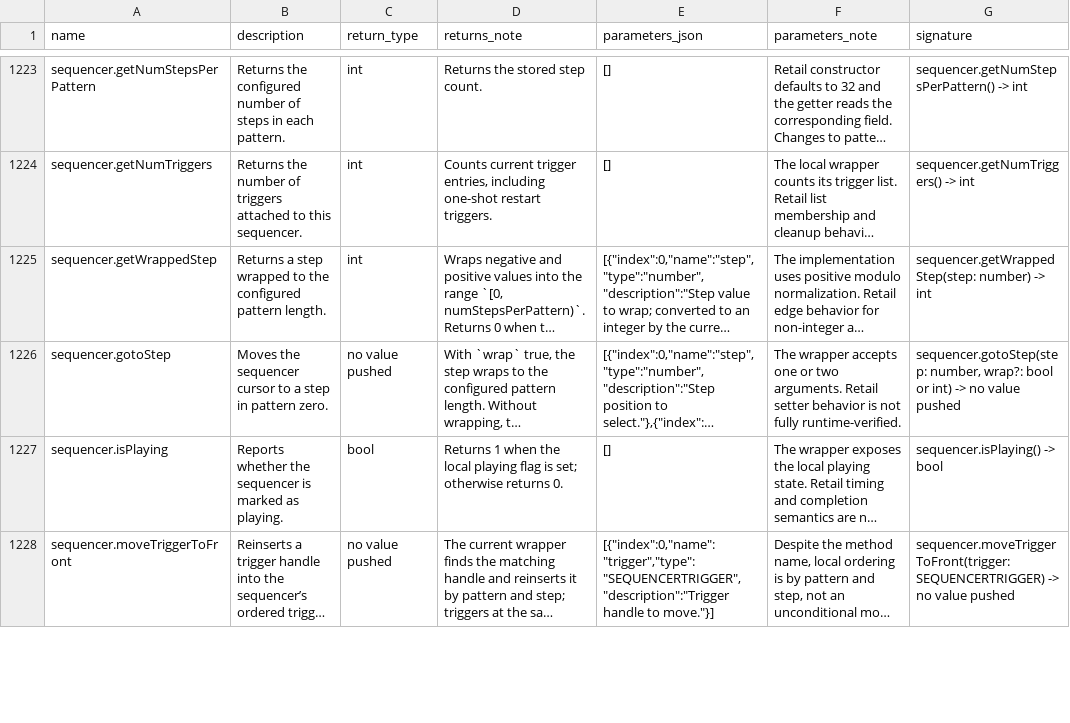
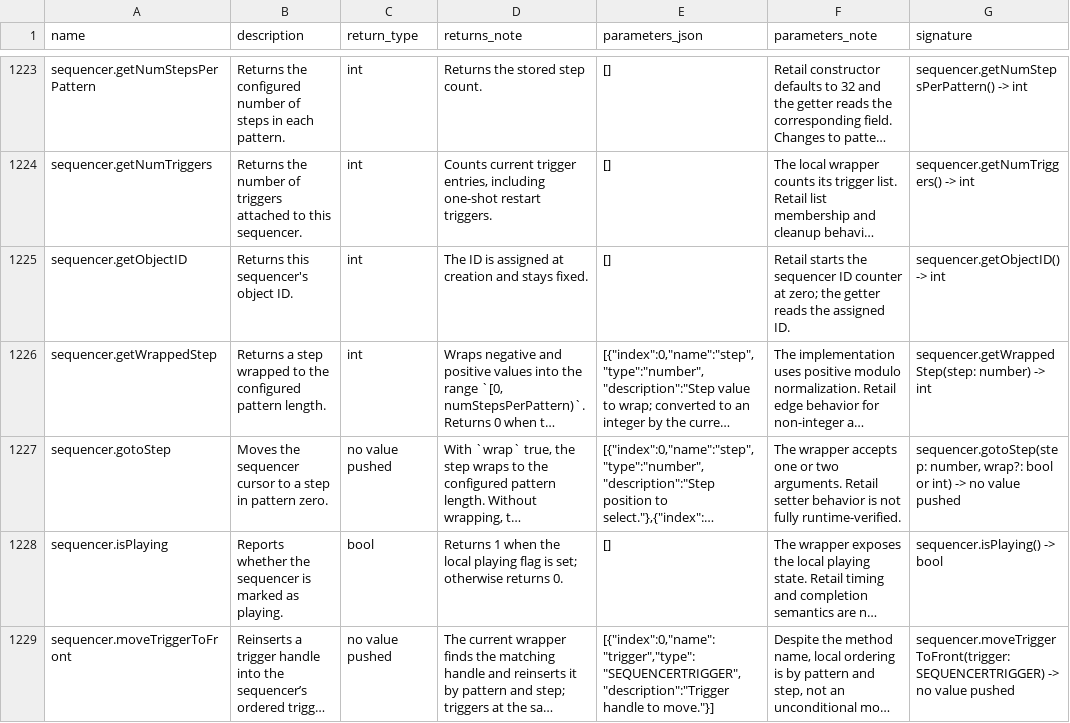
Before and after one commit to Kalixtan/OpenEggEngine, a TSV file: docs/api/function_notes.tsv, drawn as a sheet; only a part is shown, gaps mark what is left out; long unchanged cells end in …; the diff covers the shown part only; the diff names each change by its address in the sheet, - before the commit and + after, or states it on an @@ line.

Commit message:
docs(sequencer): list retail methods

```diff
--- a/docs/api/function_notes.tsv
+++ b/docs/api/function_notes.tsv
+row 1225: sequencer.getObjectID | Returns this sequencer's object ID. | int | The ID is assigned at creation and stays fixed. | [] | Retail starts the sequencer ID counter at zero; the getter reads the assigned ID. | sequencer.getObjectID() -> int
```
Also changed, not shown: 1 added row and 1 removed row elsewhere in this file.
